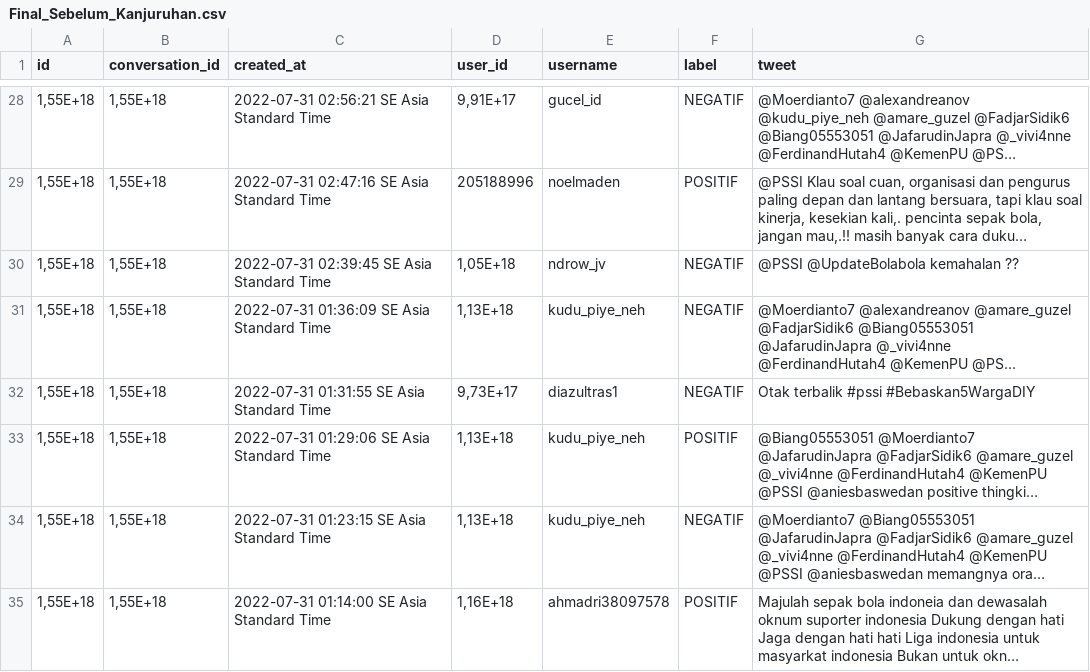
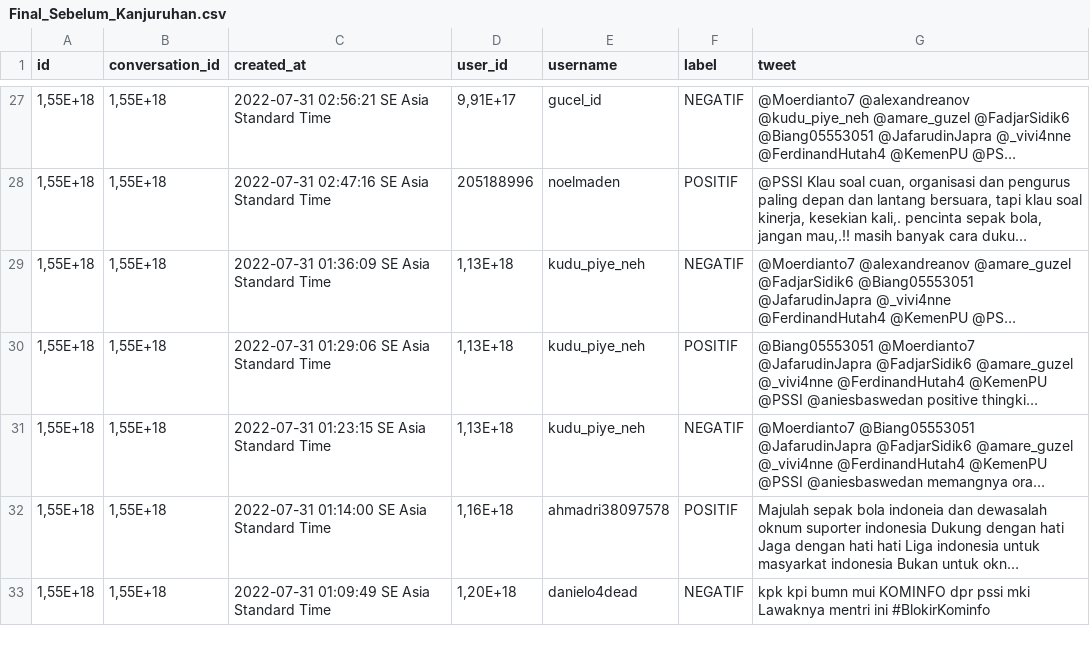
Before and after one commit to Afifhanafi/sentimen-analisis-kanjuruhan, a CSV file: Final_Sebelum_Kanjuruhan.csv, drawn as a sheet; only a part is shown, gaps mark what is left out; the shorter side is filled out with more unchanged rows; long unchanged cells end in …; the diff covers the shown part only; the diff names each change by its address in the sheet, - before the commit and + after, or states it on an @@ line.

```diff
--- a/Final_Sebelum_Kanjuruhan.csv
+++ b/Final_Sebelum_Kanjuruhan.csv
-row 30: 1,55E+18 | 1,55E+18 | 2022-07-31 02:39:45 SE Asia Standard Time | 1,05E+18 | ndrow_jv | NEGATIF | @PSSI @UpdateBolabola kemahalan ??
-row 32: 1,55E+18 | 1,55E+18 | 2022-07-31 01:31:55 SE Asia Standard Time | 9,73E+17 | diazultras1 | NEGATIF | Otak terbalik #pssi #Bebaskan5WargaDIY
```
Also changed, not shown: 18 removed rows elsewhere in this file, 5 other files.
